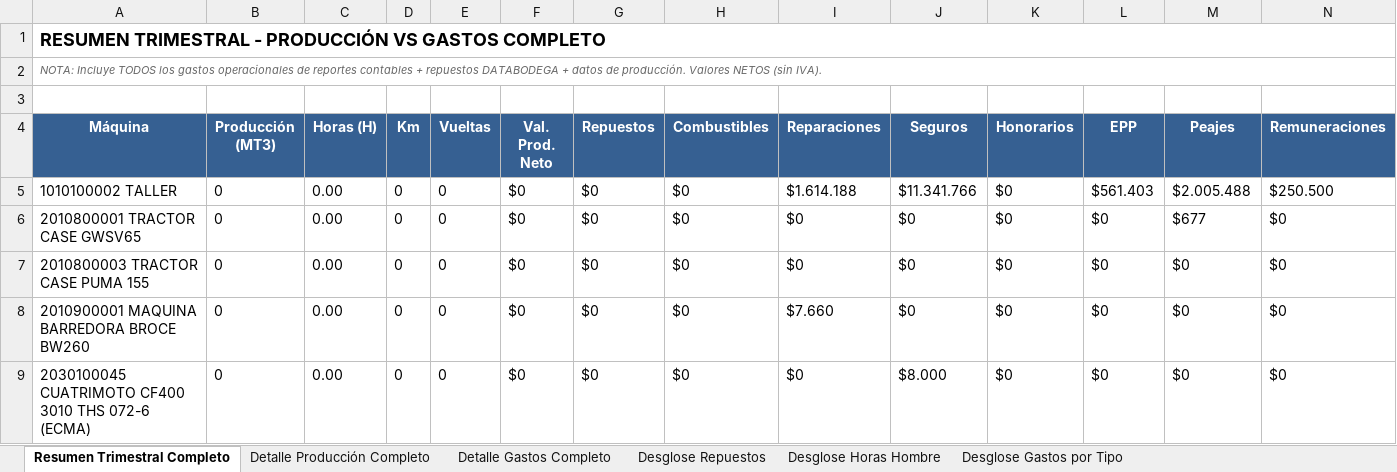
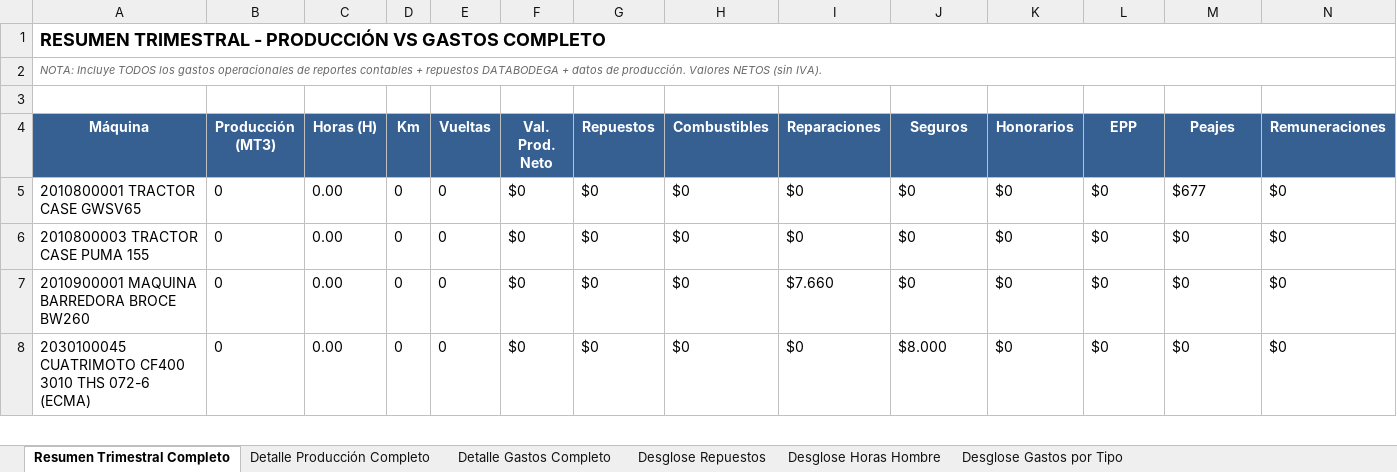
Before and after one commit to patriciodunstan/GastosVsProduccion, an Excel workbook: informe_produccion_gastos.xlsx, sheet Resumen Trimestral Completo, drawn as a sheet; only a part is shown; values as stored, in another font and other column widths than the file's, no borders; rows hold the shown columns only; the diff names each change by its address in the sheet, - before the commit and + after, or states it on an @@ line.

Commit message:
Enhance production and expense reporting features
- Added functionality to filter operational expenses related to TALLER in `InformeService.py`, improving data accuracy in reports.
- Implemented a new method in `CalculadorProduccionReal.py` to calculate production metrics including complete operational expenses.
- Updated `HTMLExporter.py` to generate detailed HTML reports with optional inclusion of operational expenses, enhancing the clarity of financial summaries.
- Improved the styling and responsiveness of the expense tables in the HTML report for better user experience.
- Adjusted the Excel report generation to reflect the latest changes in expense calculations.

```diff
--- a/informe_produccion_gastos.xlsx (sheet Resumen Trimestral Completo)
+++ b/informe_produccion_gastos.xlsx (sheet Resumen Trimestral Completo)
-row 5: 1010100002 TALLER | 0 | 0.00 | 0 | 0 | $0 | $0 | $0 | $1.614.188 | $11.341.766 | $0 | $561.403 | $2.005.488 | $250.500
```
Also changed, not shown: sheet Desglose Gastos por Tipo, sheet Detalle Gastos Completo, sheet Detalle Producción Completo, 4 other files.
